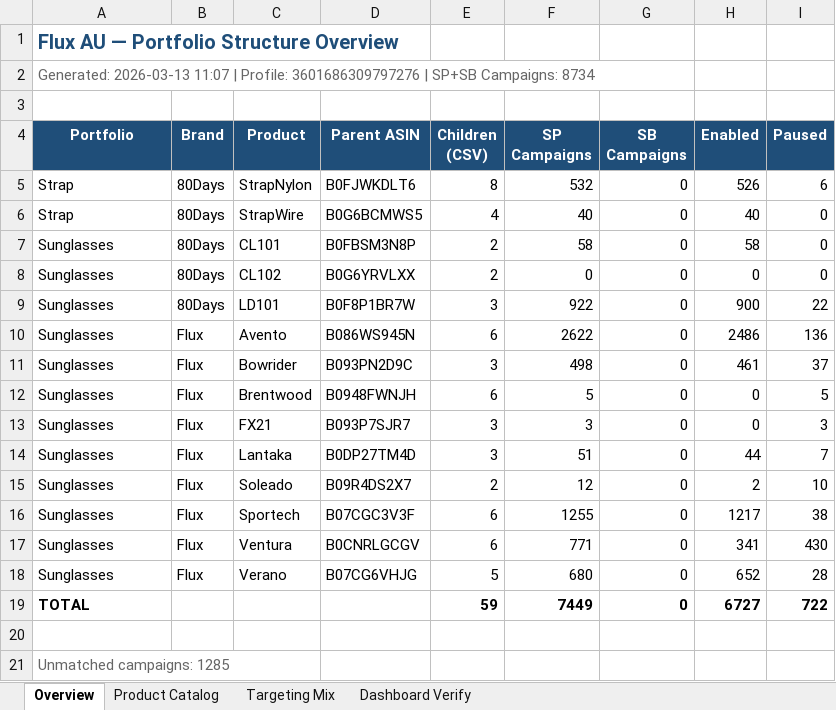
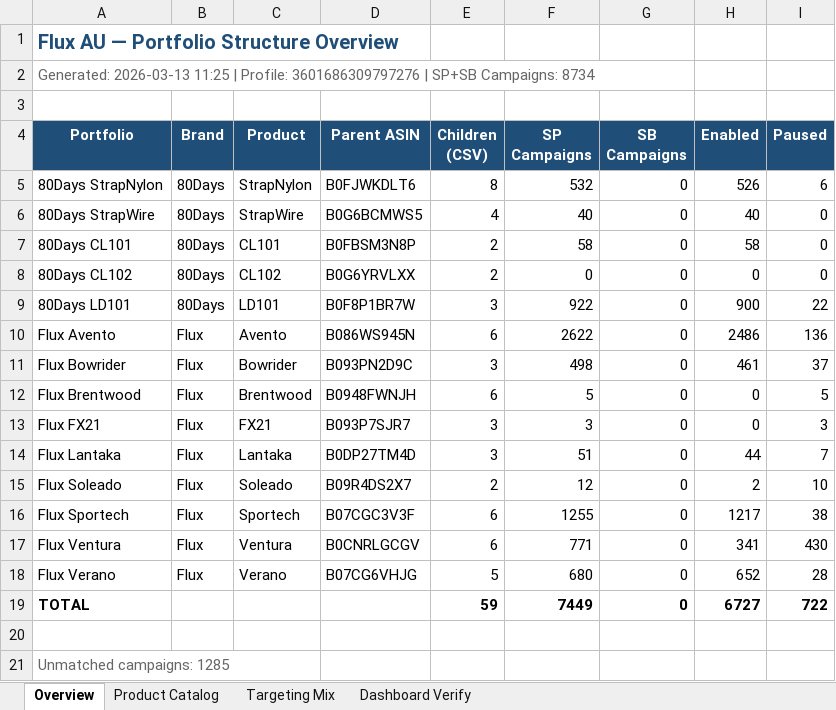
Before and after one commit to shuhaochang2023/AmazonAds, an Excel workbook: flux/20260313_Flux_AU_Portfolio_Structure.xlsx, sheet Overview, drawn as a sheet; values as stored, in another font and other column widths than the file's, no borders; the diff names each change by its address in the sheet, - before the commit and + after, or states it on an @@ line.

```diff
--- a/flux/20260313_Flux_AU_Portfolio_Structure.xlsx (sheet Overview)
+++ b/flux/20260313_Flux_AU_Portfolio_Structure.xlsx (sheet Overview)
-A2 (Portfolio): Generated: 2026-03-13 11:07 | Profile:…
+A2 (Portfolio): Generated: 2026-03-13 11:25 | Profile:…
-A5 (Portfolio): Strap
+A5 (Portfolio): 80Days StrapNylon
-A6 (Portfolio): Strap
+A6 (Portfolio): 80Days StrapWire
-A7 (Portfolio): Sunglasses
+A7 (Portfolio): 80Days CL101
-A8 (Portfolio): Sunglasses
+A8 (Portfolio): 80Days CL102
-A9 (Portfolio): Sunglasses
+A9 (Portfolio): 80Days LD101
-A10 (Portfolio): Sunglasses
+A10 (Portfolio): Flux Avento
-A11 (Portfolio): Sunglasses
+A11 (Portfolio): Flux Bowrider
-A12 (Portfolio): Sunglasses
+A12 (Portfolio): Flux Brentwood
-A13 (Portfolio): Sunglasses
+A13 (Portfolio): Flux FX21
-A14 (Portfolio): Sunglasses
+A14 (Portfolio): Flux Lantaka
-A15 (Portfolio): Sunglasses
+A15 (Portfolio): Flux Soleado
-A16 (Portfolio): Sunglasses
+A16 (Portfolio): Flux Sportech
-A17 (Portfolio): Sunglasses
+A17 (Portfolio): Flux Ventura
-A18 (Portfolio): Sunglasses
+A18 (Portfolio): Flux Verano
```
Also changed, not shown: sheet Targeting Mix, sheet Dashboard Verify, sheet Product Catalog.
